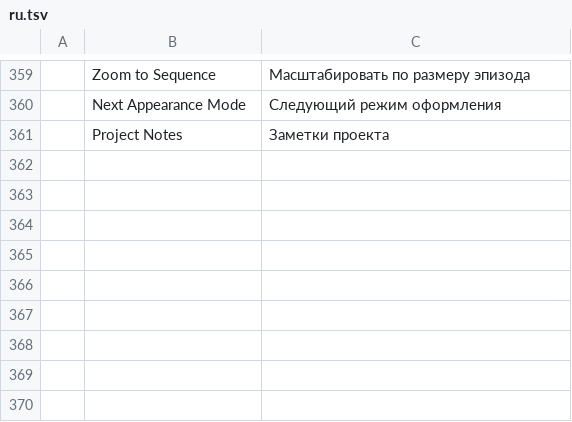
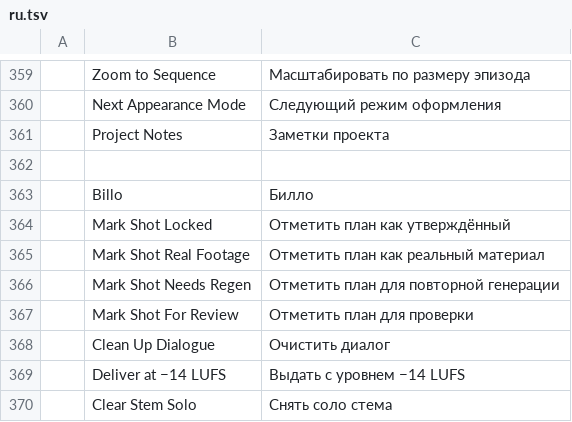
Before and after one commit to billysorrrells/filmcraft, a TSV file: crates/ui-egui/src/i18n/ru.tsv, drawn as a sheet; only a part is shown, gaps mark what is left out; the diff names each change by its address in the sheet, - before the commit and + after, or states it on an @@ line.

```diff
--- a/crates/ui-egui/src/i18n/ru.tsv
+++ b/crates/ui-egui/src/i18n/ru.tsv
+row 362: (empty)
+row 363:  | Billo | Билло
+row 364:  | Mark Shot Locked | Отметить план как утверждённый
+row 365:  | Mark Shot Real Footage | Отметить план как реальный материал
+row 366:  | Mark Shot Needs Regen | Отметить план для повторной генерации
+row 367:  | Mark Shot For Review | Отметить план для проверки
+row 368:  | Clean Up Dialogue | Очистить диалог
+row 369:  | Deliver at −14 LUFS | Выдать с уровнем −14 LUFS
+row 370:  | Clear Stem Solo | Снять соло стема
```
Also changed, not shown: crates/ui-egui/src/i18n/de.tsv, crates/ui-egui/src/i18n/es.tsv, 10 other files.
